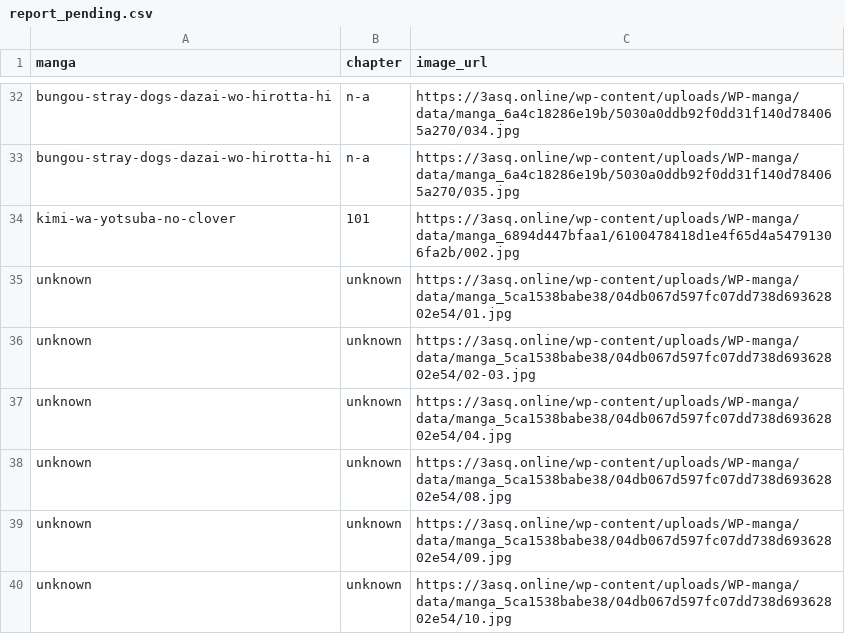
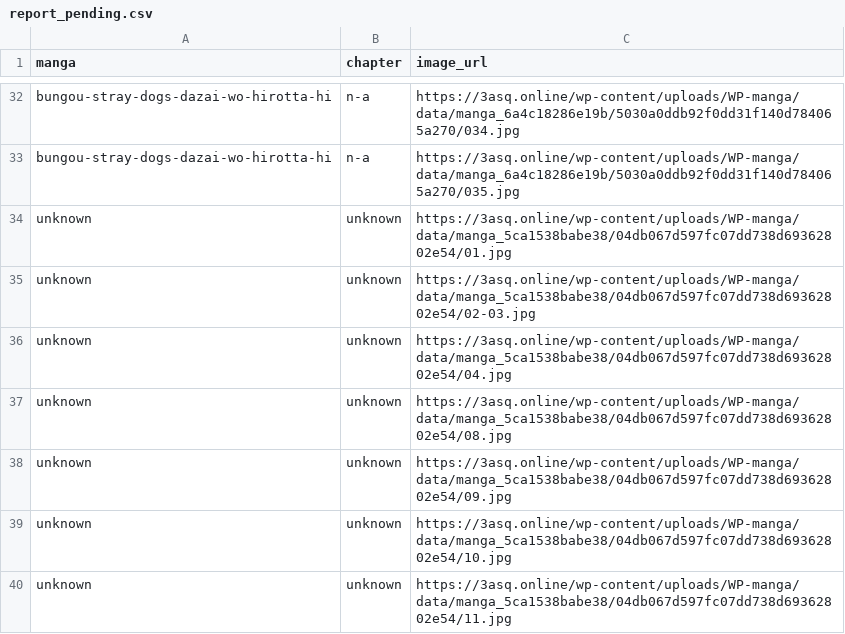
Before and after one commit to 24bit192kHz/3asq-image-recovery-site, a CSV file: report_pending.csv, drawn as a sheet; only a part is shown, gaps mark what is left out; the shorter side is filled out with more unchanged rows.

```diff
--- a/report_pending.csv
+++ b/report_pending.csv
@@ -33,3 +33,2 @@ bungou-stray-dogs-dazai-wo-hirotta-hi,n-a,https://3asq.online/wp-content/uploads
 bungou-stray-dogs-dazai-wo-hirotta-hi,n-a,https://3asq.online/wp-content/uploads/WP-manga/data/manga_6a4c18286e19b/5030a0ddb92f0dd31f140d784065a270/035.jpg
-kimi-wa-yotsuba-no-clover,101,https://3asq.online/wp-content/uploads/WP-manga/data/manga_6894d447bfaa1/6100478418d1e4f65d4a54791306fa2b/002.jpg
 unknown,unknown,https://3asq.online/wp-content/uploads/WP-manga/data/manga_5ca1538babe38/04db067d597fc07dd738d69362802e54/01.jpg
```
Also changed, not shown: report_by_manga.csv, report_summary.csv, 3 other files.
